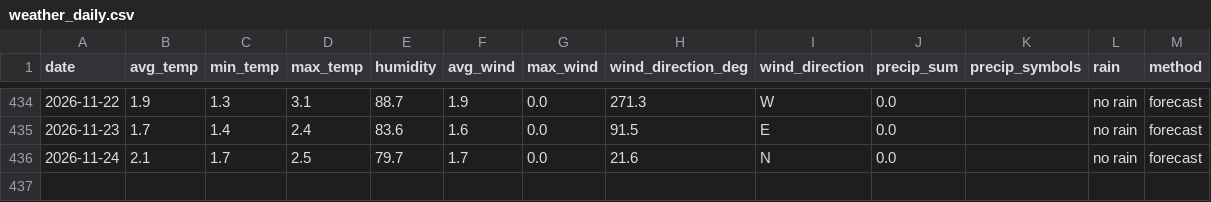
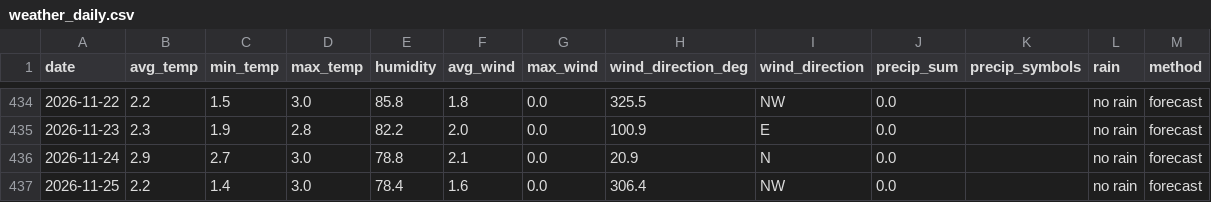
Before and after one commit to OlegChernodon/oc_public_reporitory, a CSV file: weather_daily.csv, drawn as a sheet; only a part is shown, gaps mark what is left out; the diff covers the shown part only.

```diff
--- a/weather_daily.csv
+++ b/weather_daily.csv
@@ -434,3 +434,4 @@ date,avg_temp,min_temp,max_temp,humidity,avg_wind,max_wind,wind_direction_deg,wi
-2026-11-22,1.9,1.3,3.1,88.7,1.9,0.0,271.3,W,0.0,,no rain,forecast
-2026-11-23,1.7,1.4,2.4,83.6,1.6,0.0,91.5,E,0.0,,no rain,forecast
-2026-11-24,2.1,1.7,2.5,79.7,1.7,0.0,21.6,N,0.0,,no rain,forecast
+2026-11-22,2.2,1.5,3.0,85.8,1.8,0.0,325.5,NW,0.0,,no rain,forecast
+2026-11-23,2.3,1.9,2.8,82.2,2.0,0.0,100.9,E,0.0,,no rain,forecast
+2026-11-24,2.9,2.7,3.0,78.8,2.1,0.0,20.9,N,0.0,,no rain,forecast
+2026-11-25,2.2,1.4,3.0,78.4,1.6,0.0,306.4,NW,0.0,,no rain,forecast
```
Also changed, not shown: 26 edited cells elsewhere in this file.
